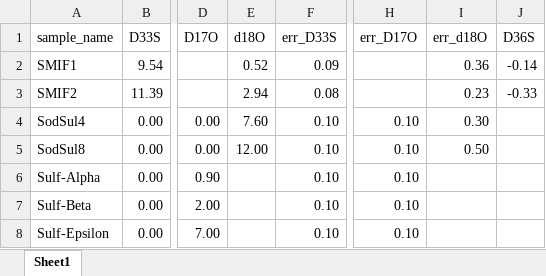
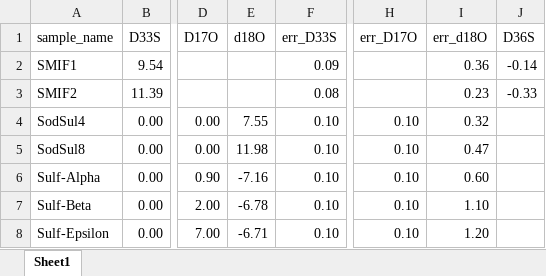
Before and after one commit to doc-past-team/Orbitrap, an Excel workbook: references_sulphate.xlsx, sheet Sheet1, drawn as a sheet; only a part is shown, gaps mark what is left out; values as stored, in another font and other column widths than the file's, no borders; the diff names each change by its address in the sheet, - before the commit and + after, or states it on an @@ line.

```diff
--- a/references_sulphate.xlsx (sheet Sheet1)
+++ b/references_sulphate.xlsx (sheet Sheet1)
-E2 (d18O): 0.52
+E2 (d18O): (empty)
-E3 (d18O): 2.94
+E3 (d18O): (empty)
-E4 (d18O): 7.60
+E4 (d18O): 7.55
-I4 (err_d18O): 0.30
+I4 (err_d18O): 0.32
-E5 (d18O): 12.00
+E5 (d18O): 11.98
-I5 (err_d18O): 0.50
+I5 (err_d18O): 0.47
-E6 (d18O): (empty)
+E6 (d18O): -7.16
-I6 (err_d18O): (empty)
+I6 (err_d18O): 0.60
-E7 (d18O): (empty)
+E7 (d18O): -6.78
-I7 (err_d18O): (empty)
+I7 (err_d18O): 1.10
-E8 (d18O): (empty)
+E8 (d18O): -6.71
-I8 (err_d18O): (empty)
+I8 (err_d18O): 1.20
```
Also changed, not shown: references_nitrate.xlsx, 3 other files.
